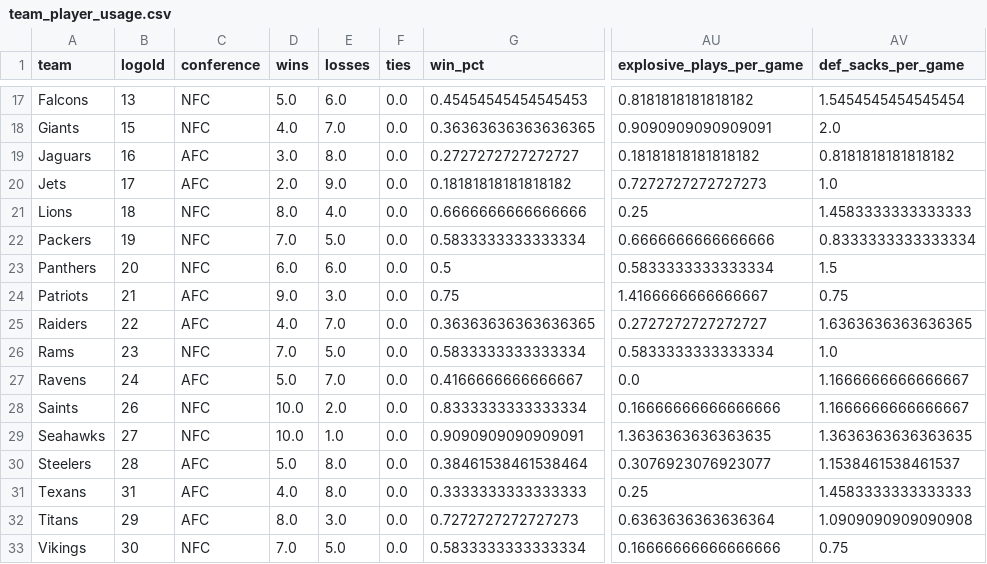
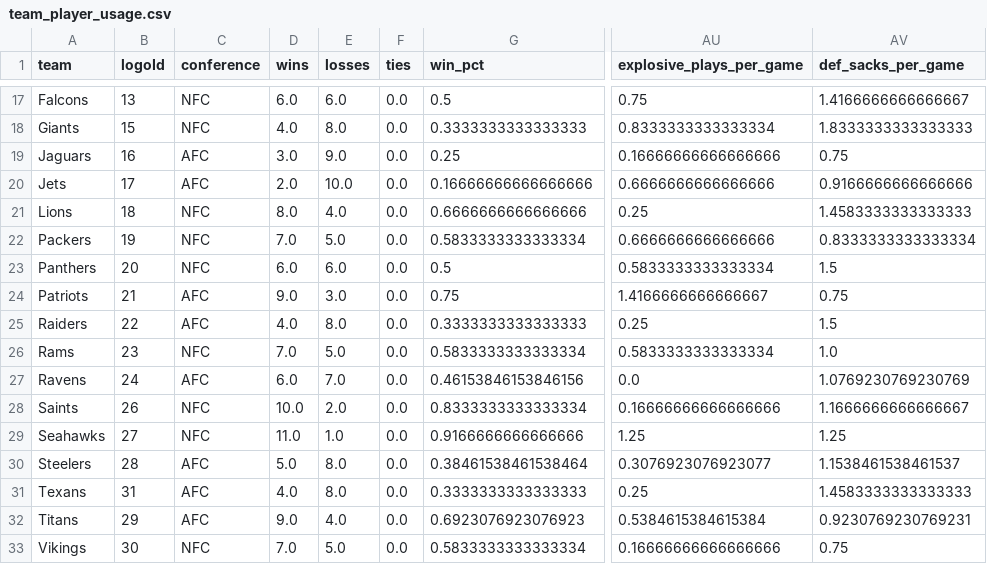
Before and after one commit to lespauI/mega_league, a CSV file: output/team_player_usage.csv, drawn as a sheet; only a part is shown, gaps mark what is left out; the diff covers the shown part only; the diff names each change by its address in the sheet, - before the commit and + after, or states it on an @@ line.

```diff
--- a/output/team_player_usage.csv
+++ b/output/team_player_usage.csv
-D17 (wins): 5.0
+D17 (wins): 6.0
-G17 (win_pct): 0.45454545454545453
+G17 (win_pct): 0.5
-AU17 (explosive_plays_per_game): 0.8181818181818182
+AU17 (explosive_plays_per_game): 0.75
-AV17 (def_sacks_per_game): 1.5454545454545454
+AV17 (def_sacks_per_game): 1.4166666666666667
-E18 (losses): 7.0
+E18 (losses): 8.0
-G18 (win_pct): 0.36363636363636365
+G18 (win_pct): 0.3333333333333333
-AU18 (explosive_plays_per_game): 0.9090909090909091
+AU18 (explosive_plays_per_game): 0.8333333333333334
-AV18 (def_sacks_per_game): 2.0
+AV18 (def_sacks_per_game): 1.8333333333333333
-E19 (losses): 8.0
+E19 (losses): 9.0
-G19 (win_pct): 0.2727272727272727
+G19 (win_pct): 0.25
-AU19 (explosive_plays_per_game): 0.18181818181818182
+AU19 (explosive_plays_per_game): 0.16666666666666666
-AV19 (def_sacks_per_game): 0.8181818181818182
+AV19 (def_sacks_per_game): 0.75
-E20 (losses): 9.0
+E20 (losses): 10.0
-G20 (win_pct): 0.18181818181818182
+G20 (win_pct): 0.16666666666666666
-AU20 (explosive_plays_per_game): 0.7272727272727273
+AU20 (explosive_plays_per_game): 0.6666666666666666
-AV20 (def_sacks_per_game): 1.0
+AV20 (def_sacks_per_game): 0.9166666666666666
-E25 (losses): 7.0
+E25 (losses): 8.0
-G25 (win_pct): 0.36363636363636365
+G25 (win_pct): 0.3333333333333333
-AU25 (explosive_plays_per_game): 0.2727272727272727
+AU25 (explosive_plays_per_game): 0.25
-AV25 (def_sacks_per_game): 1.6363636363636365
+AV25 (def_sacks_per_game): 1.5
-D27 (wins): 5.0
+D27 (wins): 6.0
-G27 (win_pct): 0.4166666666666667
+G27 (win_pct): 0.46153846153846156
-AV27 (def_sacks_per_game): 1.1666666666666667
+AV27 (def_sacks_per_game): 1.0769230769230769
-D29 (wins): 10.0
+D29 (wins): 11.0
-G29 (win_pct): 0.9090909090909091
+G29 (win_pct): 0.9166666666666666
-AU29 (explosive_plays_per_game): 1.3636363636363635
+AU29 (explosive_plays_per_game): 1.25
-AV29 (def_sacks_per_game): 1.3636363636363635
+AV29 (def_sacks_per_game): 1.25
-D32 (wins): 8.0
+D32 (wins): 9.0
-E32 (losses): 3.0
+E32 (losses): 4.0
-G32 (win_pct): 0.7272727272727273
+G32 (win_pct): 0.6923076923076923
-AU32 (explosive_plays_per_game): 0.6363636363636364
+AU32 (explosive_plays_per_game): 0.5384615384615384
-AV32 (def_sacks_per_game): 1.0909090909090908
+AV32 (def_sacks_per_game): 0.9230769230769231
```
Also changed, not shown: 32 edited cells elsewhere in this file, MEGA_games.csv, MEGA_rankings.csv, 10 other files.
